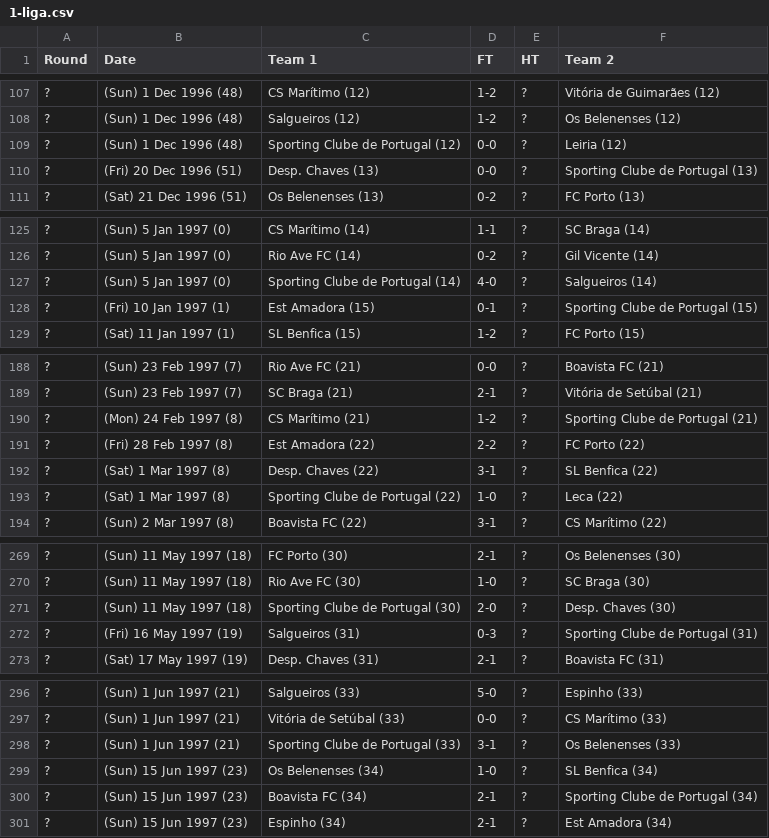
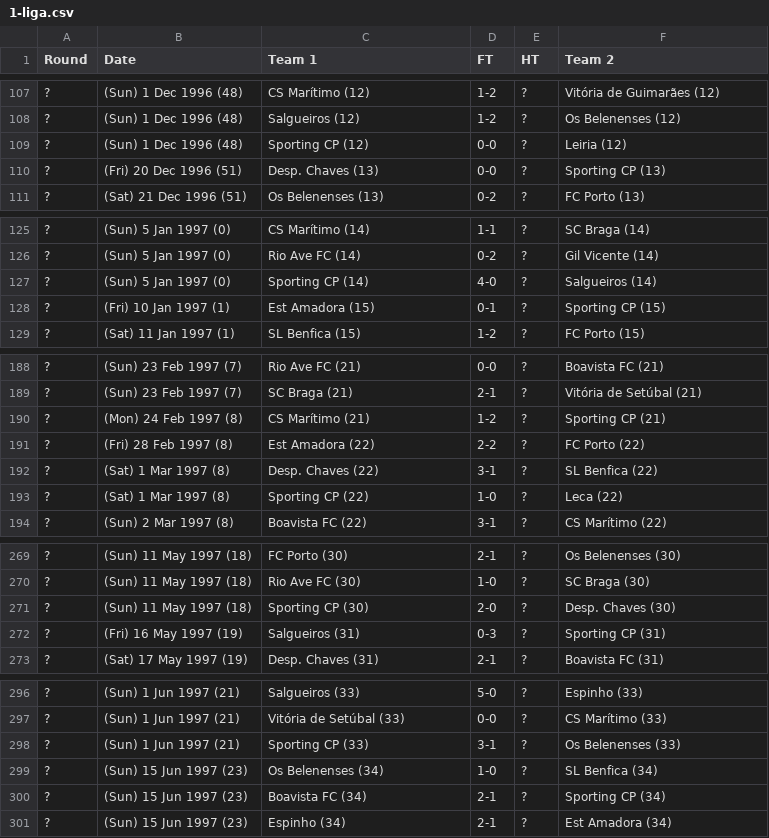
Before and after one commit to footballcsv/cache.leagues, a CSV file: 1996-97/1-liga.csv, drawn as a sheet; only a part is shown, gaps mark what is left out; the diff covers the shown part only.

```diff
--- a/1996-97/1-liga.csv
+++ b/1996-97/1-liga.csv
@@ -108,4 +108,4 @@ Round,Date,Team 1,FT,HT,Team 2
 ?,(Sun) 1 Dec 1996 (48),Salgueiros (12),1-2,?,Os Belenenses (12)
-?,(Sun) 1 Dec 1996 (48),Sporting Clube de Portugal (12),0-0,?,Leiria (12)
-?,(Fri) 20 Dec 1996 (51),Desp. Chaves (13),0-0,?,Sporting Clube de Portugal (13)
+?,(Sun) 1 Dec 1996 (48),Sporting CP (12),0-0,?,Leiria (12)
+?,(Fri) 20 Dec 1996 (51),Desp. Chaves (13),0-0,?,Sporting CP (13)
 ?,(Sat) 21 Dec 1996 (51),Os Belenenses (13),0-2,?,FC Porto (13)
@@ -126,4 +126,4 @@ Round,Date,Team 1,FT,HT,Team 2
 ?,(Sun) 5 Jan 1997 (0),Rio Ave FC (14),0-2,?,Gil Vicente (14)
-?,(Sun) 5 Jan 1997 (0),Sporting Clube de Portugal (14),4-0,?,Salgueiros (14)
-?,(Fri) 10 Jan 1997 (1),Est Amadora (15),0-1,?,Sporting Clube de Portugal (15)
+?,(Sun) 5 Jan 1997 (0),Sporting CP (14),4-0,?,Salgueiros (14)
+?,(Fri) 10 Jan 1997 (1),Est Amadora (15),0-1,?,Sporting CP (15)
 ?,(Sat) 11 Jan 1997 (1),SL Benfica (15),1-2,?,FC Porto (15)
@@ -189,6 +189,6 @@ Round,Date,Team 1,FT,HT,Team 2
 ?,(Sun) 23 Feb 1997 (7),SC Braga (21),2-1,?,Vitória de Setúbal (21)
-?,(Mon) 24 Feb 1997 (8),CS Marítimo (21),1-2,?,Sporting Clube de Portugal (21)
+?,(Mon) 24 Feb 1997 (8),CS Marítimo (21),1-2,?,Sporting CP (21)
 ?,(Fri) 28 Feb 1997 (8),Est Amadora (22),2-2,?,FC Porto (22)
 ?,(Sat) 1 Mar 1997 (8),Desp. Chaves (22),3-1,?,SL Benfica (22)
-?,(Sat) 1 Mar 1997 (8),Sporting Clube de Portugal (22),1-0,?,Leca (22)
+?,(Sat) 1 Mar 1997 (8),Sporting CP (22),1-0,?,Leca (22)
 ?,(Sun) 2 Mar 1997 (8),Boavista FC (22),3-1,?,CS Marítimo (22)
@@ -270,4 +270,4 @@ Round,Date,Team 1,FT,HT,Team 2
 ?,(Sun) 11 May 1997 (18),Rio Ave FC (30),1-0,?,SC Braga (30)
-?,(Sun) 11 May 1997 (18),Sporting Clube de Portugal (30),2-0,?,Desp. Chaves (30)
-?,(Fri) 16 May 1997 (19),Salgueiros (31),0-3,?,Sporting Clube de Portugal (31)
+?,(Sun) 11 May 1997 (18),Sporting CP (30),2-0,?,Desp. Chaves (30)
+?,(Fri) 16 May 1997 (19),Salgueiros (31),0-3,?,Sporting CP (31)
 ?,(Sat) 17 May 1997 (19),Desp. Chaves (31),2-1,?,Boavista FC (31)
@@ -297,5 +297,5 @@ Round,Date,Team 1,FT,HT,Team 2
 ?,(Sun) 1 Jun 1997 (21),Vitória de Setúbal (33),0-0,?,CS Marítimo (33)
-?,(Sun) 1 Jun 1997 (21),Sporting Clube de Portugal (33),3-1,?,Os Belenenses (33)
+?,(Sun) 1 Jun 1997 (21),Sporting CP (33),3-1,?,Os Belenenses (33)
 ?,(Sun) 15 Jun 1997 (23),Os Belenenses (34),1-0,?,SL Benfica (34)
-?,(Sun) 15 Jun 1997 (23),Boavista FC (34),2-1,?,Sporting Clube de Portugal (34)
+?,(Sun) 15 Jun 1997 (23),Boavista FC (34),2-1,?,Sporting CP (34)
 ?,(Sun) 15 Jun 1997 (23),Espinho (34),2-1,?,Est Amadora (34)
```
Also changed, not shown: 24 edited cells elsewhere in this file, 1994-95/1-liga.csv, 1995-96/1-liga.csv, 46 other files.
